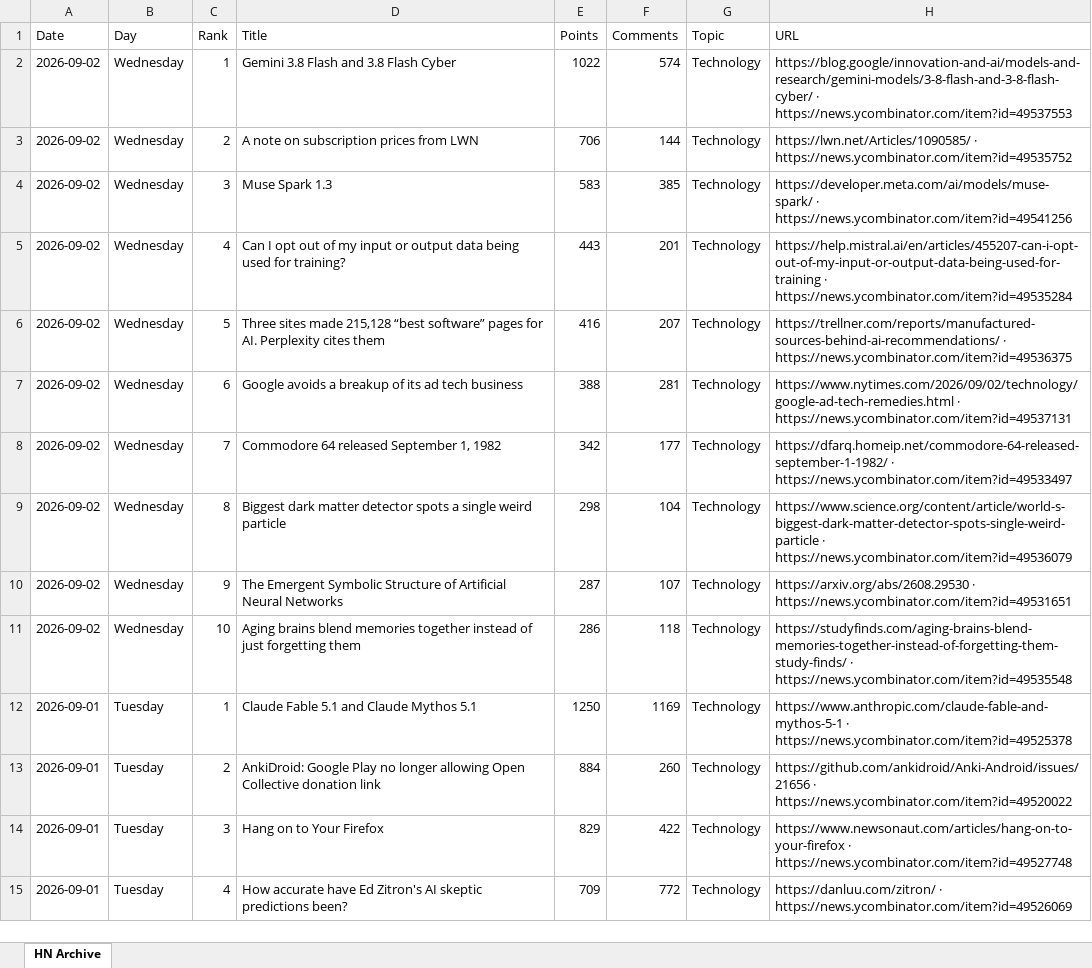
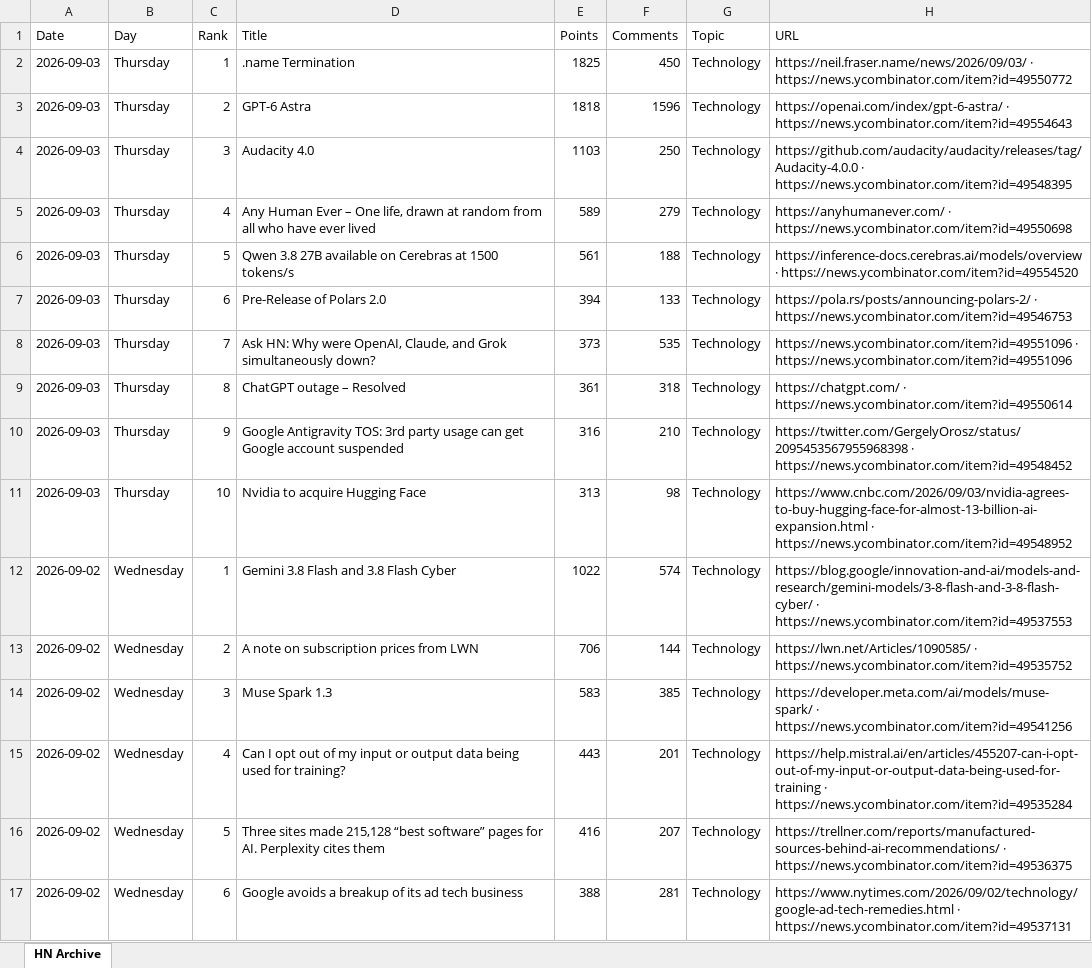
Before and after one commit to hankang156-eng/daily-digest, an Excel workbook: data/hn/hn_archive.xlsx, sheet HN Archive, drawn as a sheet; only a part is shown; the shorter side is filled out with more unchanged rows; values as stored, in another font and other column widths than the file's, no borders; the diff names each change by its address in the sheet, - before the commit and + after, or states it on an @@ line.

```diff
--- a/data/hn/hn_archive.xlsx (sheet HN Archive)
+++ b/data/hn/hn_archive.xlsx (sheet HN Archive)
+row 2: 2026-09-03 | Thursday | 1 | .name Termination | 1825 | 450 | Technology | https://neil.fraser.name/news/2026/09/03/ · https://news.ycombinator.com/item?id=49550772
+row 3: 2026-09-03 | Thursday | 2 | GPT-6 Astra | 1818 | 1596 | Technology | https://openai.com/index/gpt-6-astra/ · https://news.ycombinator.com/item?id=49554643
+row 4: 2026-09-03 | Thursday | 3 | Audacity 4.0 | 1103 | 250 | Technology | https://github.com/audacity/audacity/releases/tag/Audacity-4.0.0 · https://news.ycombinator.com/item?id=49548395
+row 5: 2026-09-03 | Thursday | 4 | Any Human Ever – One life, drawn at random from all who have ever lived | 589 | 279 | Technology | https://anyhumanever.com/ · https://news.ycombinator.com/item?id=49550698
+row 6: 2026-09-03 | Thursday | 5 | Qwen 3.8 27B available on Cerebras at 1500 tokens/s | 561 | 188 | Technology | https://inference-docs.cerebras.ai/models/overview · https://news.ycombinator.com/item?id=49554520
+row 7: 2026-09-03 | Thursday | 6 | Pre-Release of Polars 2.0 | 394 | 133 | Technology | https://pola.rs/posts/announcing-polars-2/ · https://news.ycombinator.com/item?id=49546753
+row 8: 2026-09-03 | Thursday | 7 | Ask HN: Why were OpenAI, Claude, and Grok simultaneously down? | 373 | 535 | Technology | https://news.ycombinator.com/item?id=49551096 · https://news.ycombinator.com/item?id=49551096
+row 9: 2026-09-03 | Thursday | 8 | ChatGPT outage – Resolved | 361 | 318 | Technology | https://chatgpt.com/ · https://news.ycombinator.com/item?id=49550614
+row 10: 2026-09-03 | Thursday | 9 | Google Antigravity TOS: 3rd party usage can get Google account suspended | 316 | 210 | Technology | https://twitter.com/GergelyOrosz/status/2095453567955968398 · https://news.ycombinator.com/item?id=49548452
+row 11: 2026-09-03 | Thursday | 10 | Nvidia to acquire Hugging Face | 313 | 98 | Technology | https://www.cnbc.com/2026/09/03/nvidia-agrees-to-buy-hugging-face-for-almost-13-billion-ai-expansion.html · https://news.ycombinator.com/item?id=49548952
```
Also changed, not shown: data/digest_archives/dd_archive.xlsx, 9 other files.
